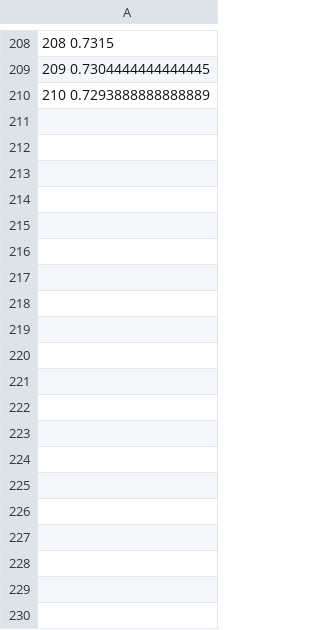
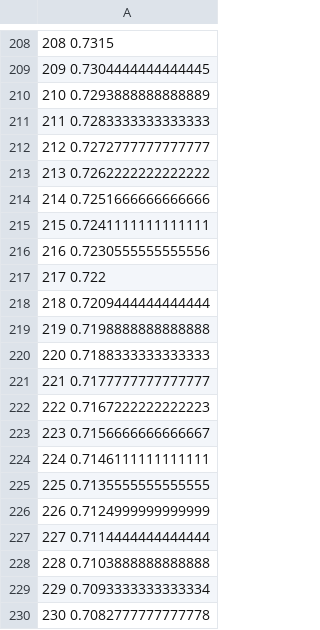
Before and after one commit to RoboticsLabURJC/2022-tfg-barbara-villalba, a CSV file: src/qlearning/trainings/20-marzo/episodes-epsilon.csv, drawn as a sheet; only a part is shown, gaps mark what is left out; the diff covers the shown part only; the diff names each change by its address in the sheet, - before the commit and + after, or states it on an @@ line.

```diff
--- a/src/qlearning/trainings/20-marzo/episodes-epsilon.csv
+++ b/src/qlearning/trainings/20-marzo/episodes-epsilon.csv
+row 211: 211 0.7283333333333333
+row 212: 212 0.7272777777777777
+row 213: 213 0.7262222222222222
+row 214: 214 0.7251666666666666
+row 215: 215 0.7241111111111111
+row 216: 216 0.7230555555555556
+row 217: 217 0.722
+row 218: 218 0.7209444444444444
+row 219: 219 0.7198888888888888
+row 220: 220 0.7188333333333333
+row 221: 221 0.7177777777777777
+row 222: 222 0.7167222222222223
+row 223: 223 0.7156666666666667
+row 224: 224 0.7146111111111111
+row 225: 225 0.7135555555555555
+row 226: 226 0.7124999999999999
+row 227: 227 0.7114444444444444
+row 228: 228 0.7103888888888888
+row 229: 229 0.7093333333333334
+row 230: 230 0.7082777777777778
```
Also changed, not shown: 80 added rows elsewhere in this file, src/qlearning/trainings/20-marzo/episodes-accumulated-reward.csv, src/qlearning/trainings/20-marzo/episodes-iterations.csv, 1 other file.
